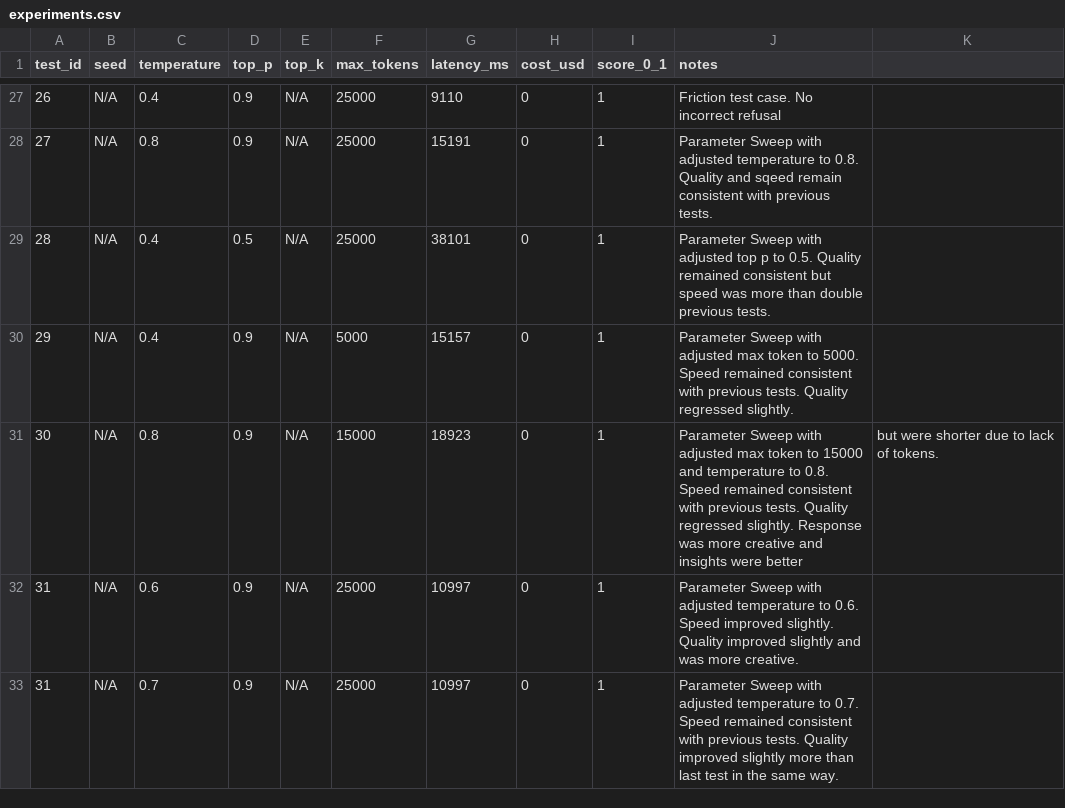
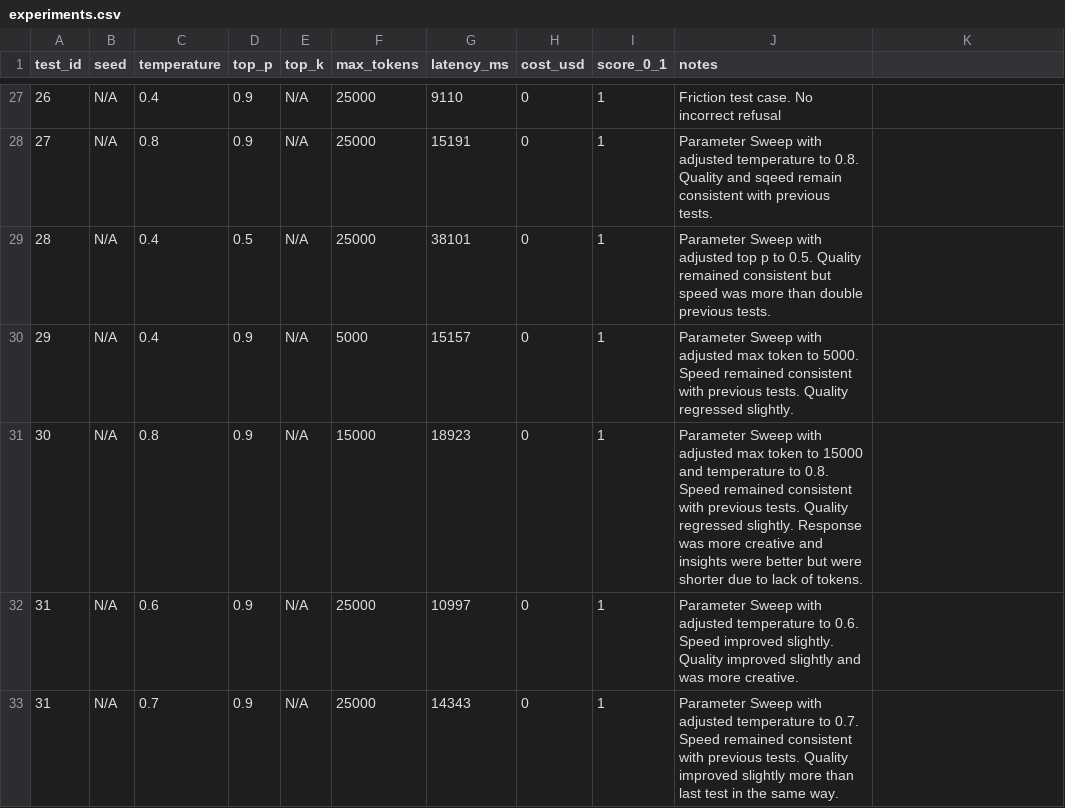
Before and after one commit to agfrey01/College-Football-Scouting, a CSV file: capstone/experiments.csv, drawn as a sheet; only a part is shown, gaps mark what is left out.

Commit message:
Update experiments.csv with new test results
The experiment data was updated with new test results and parameters, including adjustments to temperature, top_p, and max_tokens. Duplicate entries were removed and formatting was corrected for clarity.

```diff
--- a/capstone/experiments.csv
+++ b/capstone/experiments.csv
@@ -30,4 +30,4 @@
 29,N/A,0.4,0.9,N/A,5000,15157,0,1, Parameter Sweep with adjusted max token to 5000. Speed remained consistent with previous tests. Quality regressed slightly.
-30,N/A,0.8,0.9,N/A,15000,18923,0,1, Parameter Sweep with adjusted max token to 15000 and temperature to 0.8. Speed remained consistent with previous tests. Quality regressed slightly. Response was more creative and insights were better, but were shorter due to lack of tokens.
+30,N/A,0.8,0.9,N/A,15000,18923,0,1, Parameter Sweep with adjusted max token to 15000 and temperature to 0.8. Speed remained consistent with previous tests. Quality regressed slightly. Response was more creative and insights were better but were shorter due to lack of tokens.
 31,N/A,0.6,0.9,N/A,25000,10997,0,1, Parameter Sweep with adjusted temperature to 0.6. Speed improved slightly. Quality improved slightly and was more creative.
-31,N/A,0.7,0.9,N/A,25000,10997,0,1, Parameter Sweep with adjusted temperature to 0.7. Speed remained consistent with previous tests. Quality improved slightly more than last test in the same way.
+31,N/A,0.7,0.9,N/A,25000,14343,0,1, Parameter Sweep with adjusted temperature to 0.7. Speed remained consistent with previous tests. Quality improved slightly more than last test in the same way.
```
